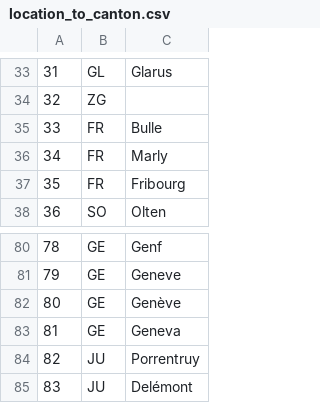
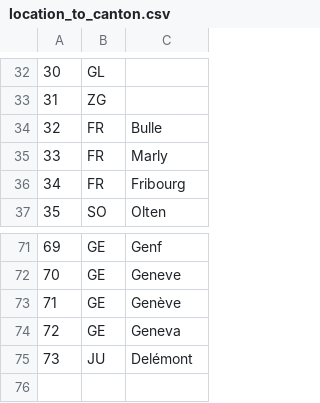
Before and after one commit to ahmadajal/ada-ana-project, a CSV file: data/location_to_canton.csv, drawn as a sheet; only a part is shown, gaps mark what is left out; removed rows and columns are numbered as before the commit, all else as after; the diff covers the shown part only; the diff names each change by its address in the sheet, - before the commit and + after, or states it on an @@ line.

```diff
--- a/data/location_to_canton.csv
+++ b/data/location_to_canton.csv
@@ column A renumbered from row 5 down @@
-C32: Glarus
+C32: (empty)
-row 84: 82 | JU | Porrentruy
```
Also changed, not shown: 8 added rows, 17 removed rows, 9 moved rows and 2 edited cells elsewhere in this file, 7 other files.
